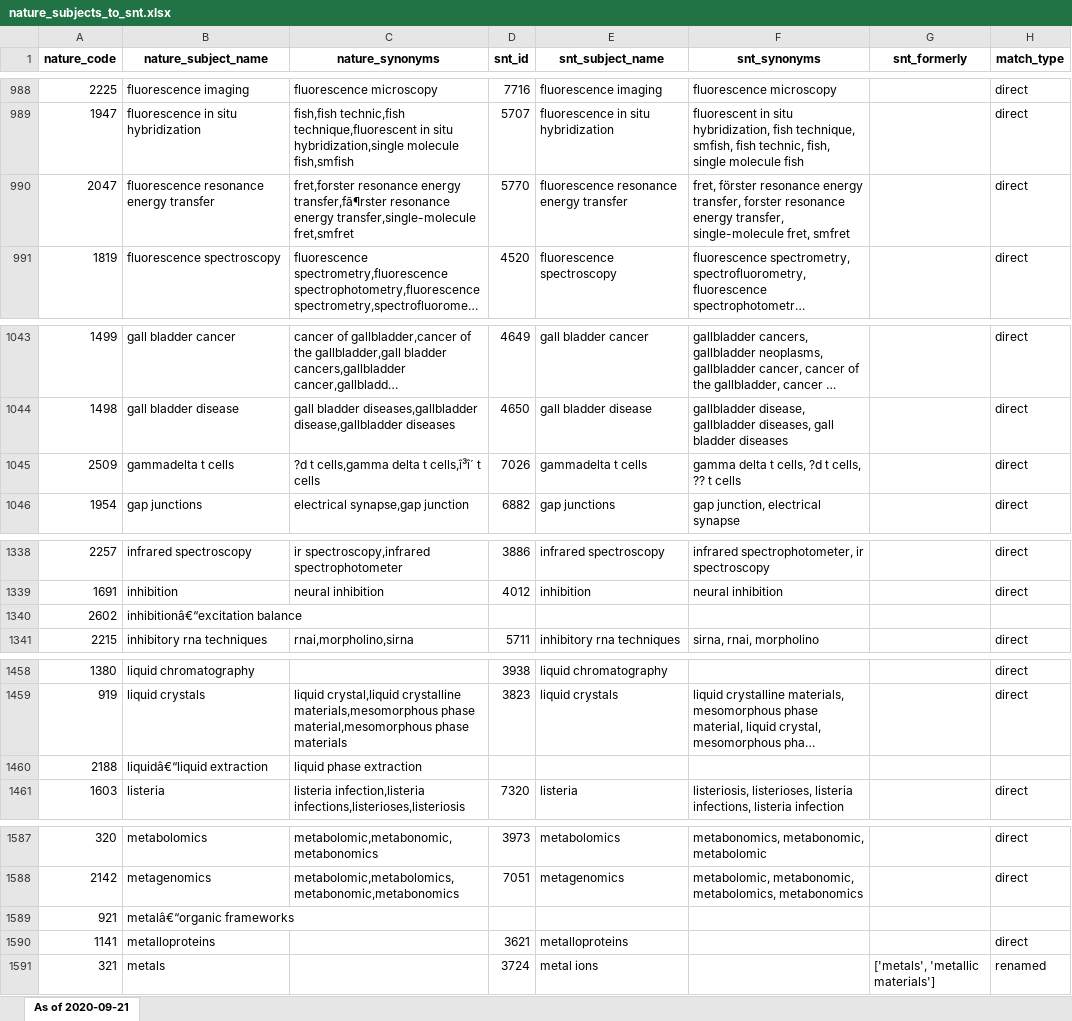
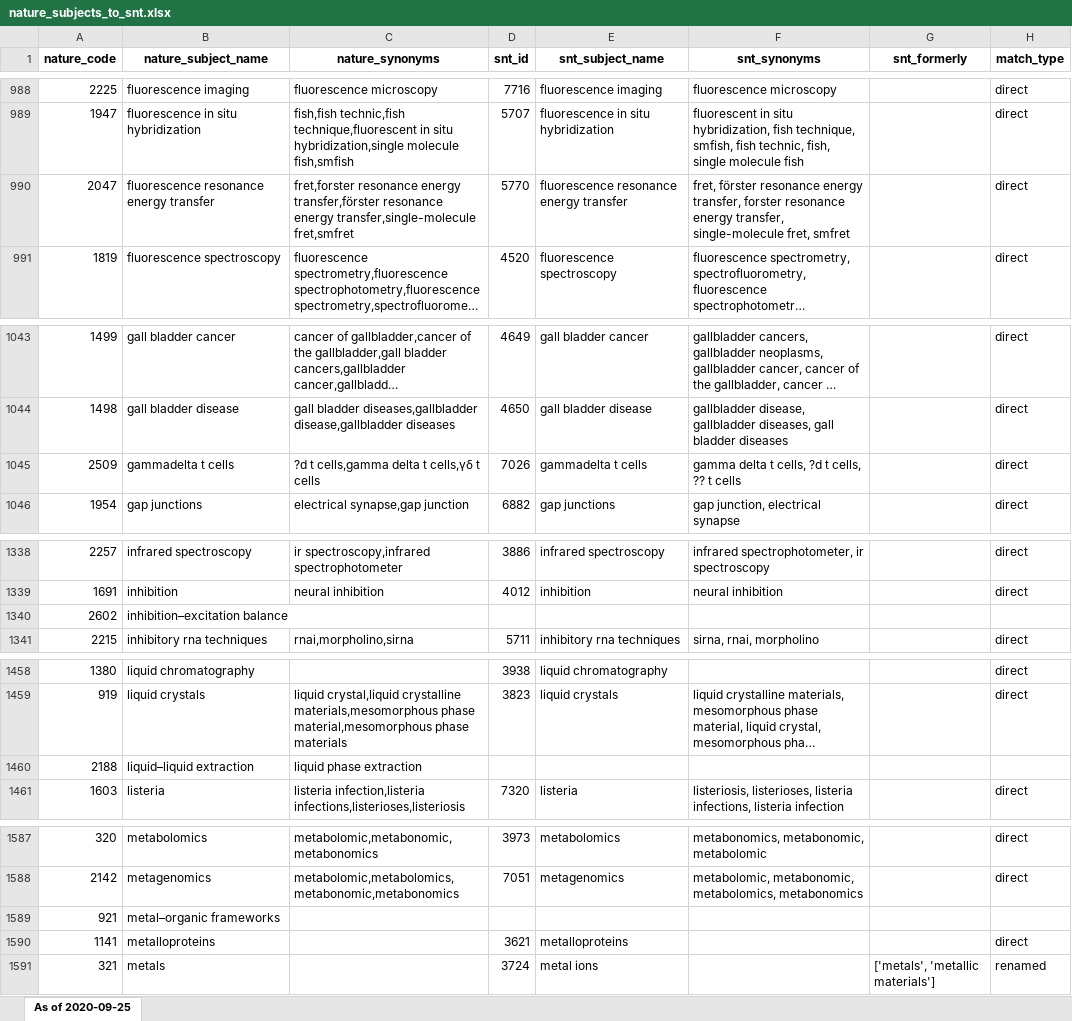
Before and after one commit to martinmuellerma/SN-T-mappings-to-PMCs-and-NPGs, an Excel workbook: nature-subjects/nature_subjects_to_snt.xlsx, sheet As of 2020-09-25, drawn as a sheet; only a part is shown, gaps mark what is left out; long unchanged cells end in …; values as stored, in another font and other column widths than the file's, no borders; the diff covers the shown part only; the diff names each change by its address in the sheet, - before the commit and + after, or states it on an @@ line.

```diff
--- a/nature-subjects/nature_subjects_to_snt.xlsx (sheet As of 2020-09-25)
+++ b/nature-subjects/nature_subjects_to_snt.xlsx (sheet As of 2020-09-25)
-sheet tab: As of 2020-09-21
+sheet tab: As of 2020-09-25
-C990 (nature_synonyms): …resonance energy transfer,fã¶rster resonance energy…
+C990 (nature_synonyms): …resonance energy transfer,förster resonance energy…
-C1045 (nature_synonyms): ?d t cells,gamma delta t cells,î³î´ t cells
+C1045 (nature_synonyms): ?d t cells,gamma delta t cells,γδ t cells
-B1340 (nature_subject_name): inhibitionâ€“excitation balance
+B1340 (nature_subject_name): inhibition–excitation balance
-B1460 (nature_subject_name): liquidâ€“liquid extraction
+B1460 (nature_subject_name): liquid–liquid extraction
-B1589 (nature_subject_name): metalâ€“organic frameworks
+B1589 (nature_subject_name): metal–organic frameworks
```
Also changed, not shown: 29 edited cells elsewhere in this sheet, 1 other file.
